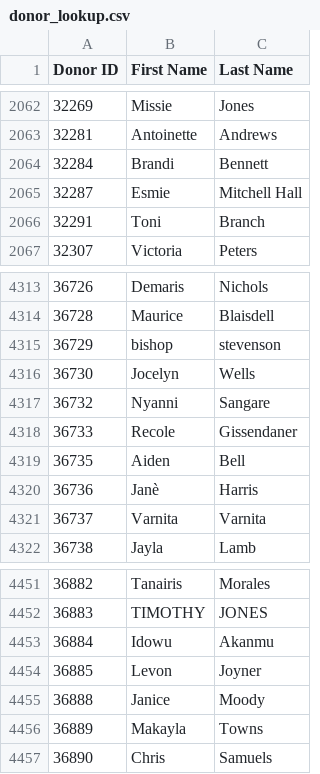
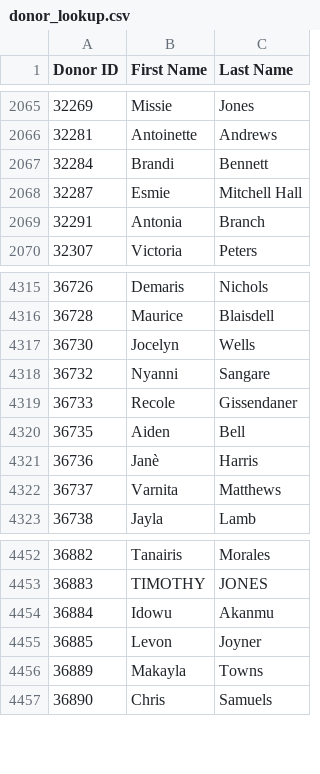
Before and after one commit to jrdexterinc/FINANCEDASHBOARD, a CSV file: data/donor_lookup.csv, drawn as a sheet; only a part is shown, gaps mark what is left out; the diff covers the shown part only.

```diff
--- a/data/donor_lookup.csv
+++ b/data/donor_lookup.csv
@@ -2065,3 +2068,3 @@ Donor ID,First Name,Last Name
 32287,Esmie,Mitchell Hall
-32291,Toni,Branch
+32291,Antonia,Branch
 32307,Victoria,Peters
@@ -4314,3 +4316,2 @@ Donor ID,First Name,Last Name
 36728,Maurice,Blaisdell
-36729,bishop,stevenson
 36730,Jocelyn,Wells
@@ -4320,3 +4321,3 @@ Donor ID,First Name,Last Name
 36736,Janè,Harris
-36737,Varnita,Varnita
+36737,Varnita,Matthews
 36738,Jayla,Lamb
@@ -4454,3 +4455,2 @@ Donor ID,First Name,Last Name
 36885,Levon,Joyner
-36888,Janice ,Moody
 36889,Makayla,Towns
```
Also changed, not shown: 17 added rows and 3 removed rows elsewhere in this file, 8 other files.
